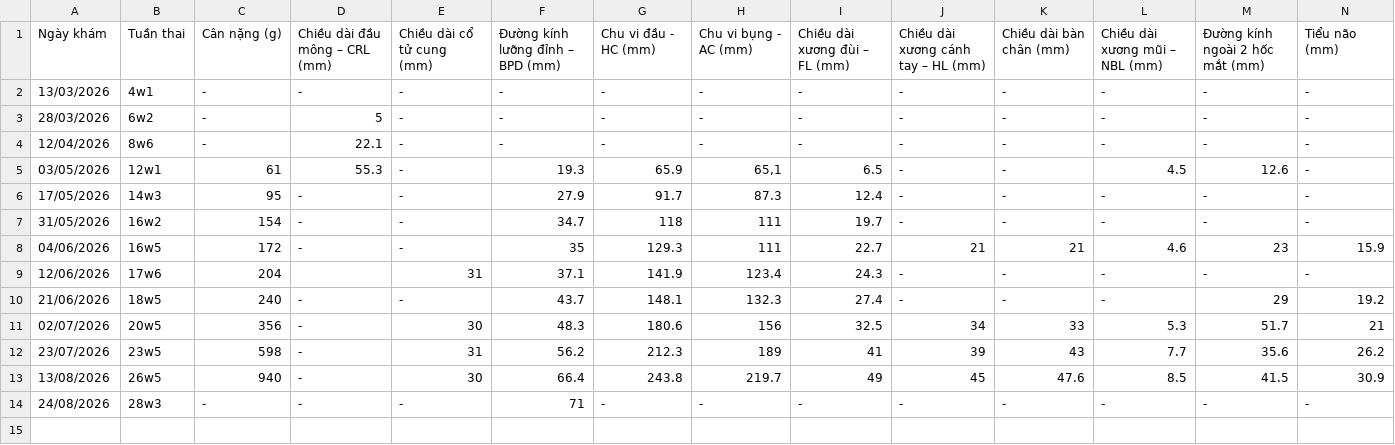
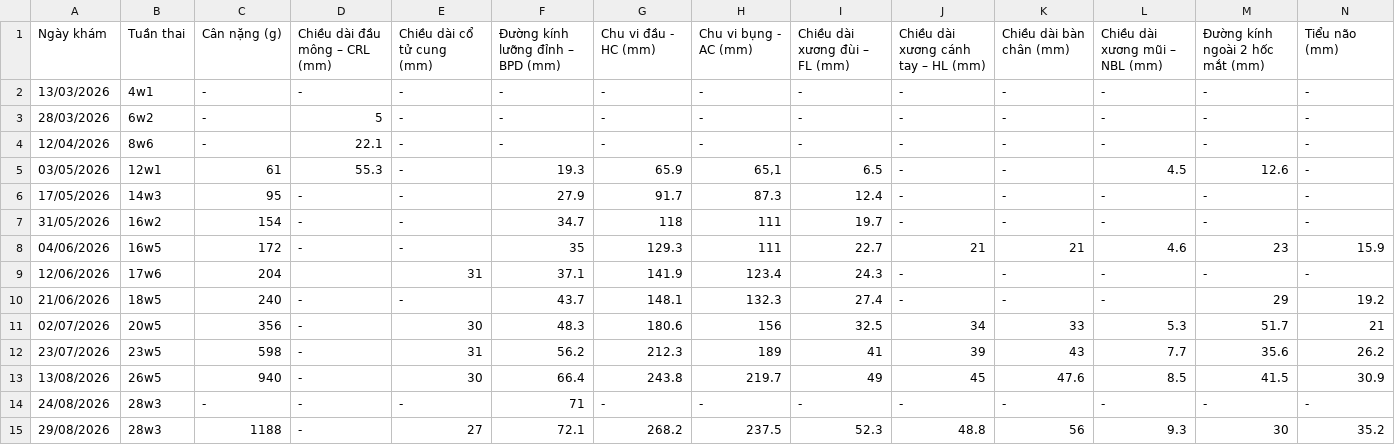
Before and after one commit to caomanhhaipt/baby_monitor, a CSV file: data/kham-thai.csv, drawn as a sheet; only a part is shown; rows hold the shown columns only; the diff names each change by its address in the sheet, - before the commit and + after, or states it on an @@ line.

Commit message:
update

```diff
--- a/data/kham-thai.csv
+++ b/data/kham-thai.csv
+row 15: 29/08/2026 | 28w3 | 1188 | - | 27 | 72.1 | 268.2 | 237.5 | 52.3 | 48.8 | 56 | 9.3 | 30 | 35.2
```
